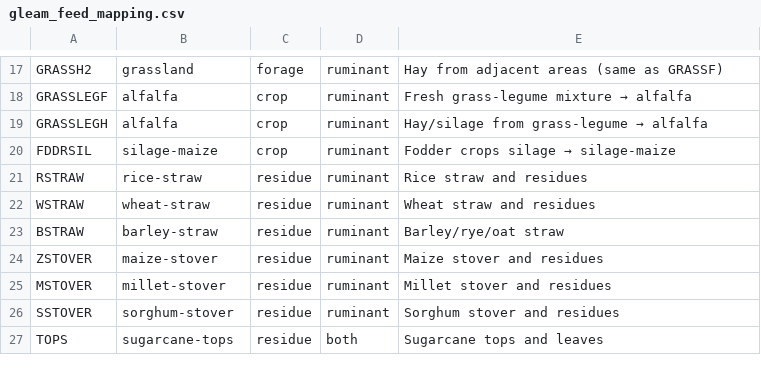
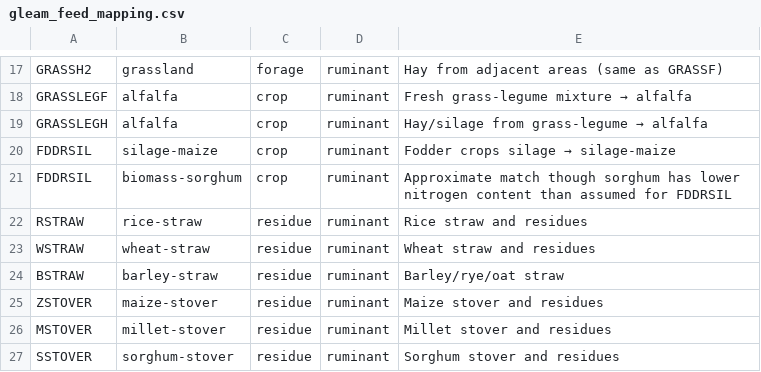
Before and after one commit to koen-vg/food-opt, a CSV file: data/gleam_feed_mapping.csv, drawn as a sheet; only a part is shown, gaps mark what is left out; the shorter side is filled out with more unchanged rows.

Commit message:
feat: Add biomass sorghum as ruminant feed

```diff
--- a/data/gleam_feed_mapping.csv
+++ b/data/gleam_feed_mapping.csv
@@ -20,2 +20,3 @@ GRASSLEGH,alfalfa,crop,ruminant,Hay/silage from grass-legume → alfalfa
 FDDRSIL,silage-maize,crop,ruminant,Fodder crops silage → silage-maize
+FDDRSIL,biomass-sorghum,crop,ruminant,Approximate match though sorghum has lower nitrogen content than assumed for FDDRSIL
 RSTRAW,rice-straw,residue,ruminant,Rice straw and residues
```
Also changed, not shown: data/feed_ash_content.csv.
